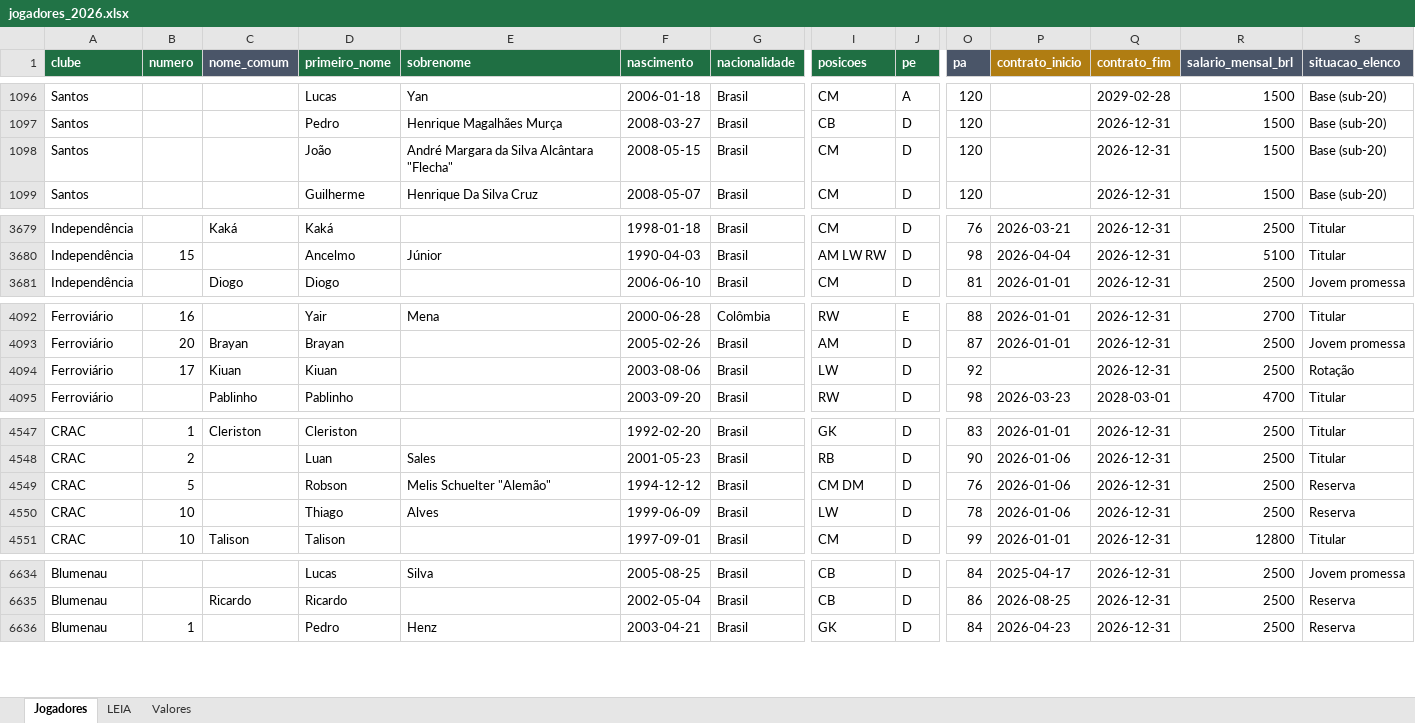
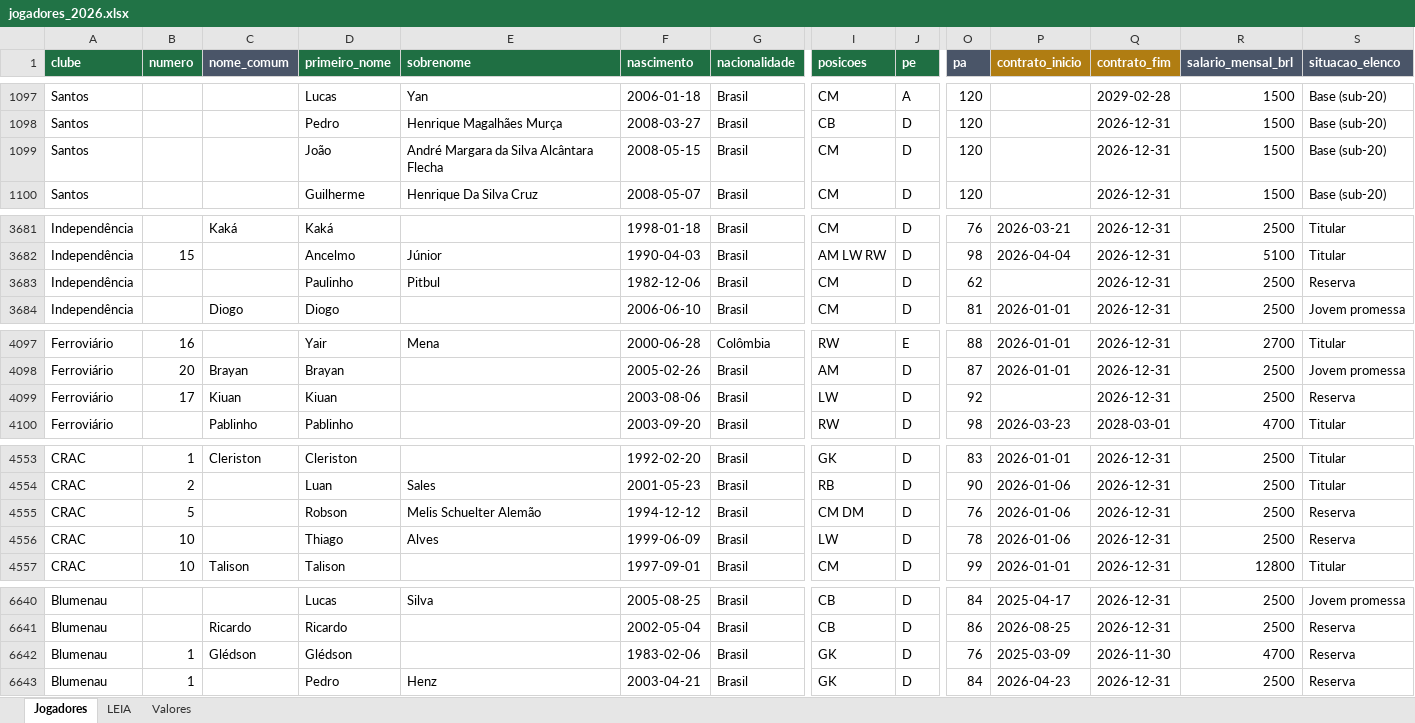
Before and after one commit to Freyakazoide/fm06-brasil-2026, an Excel workbook: data/brasil/jogadores/jogadores_2026.xlsx, sheet Jogadores, drawn as a sheet; only a part is shown, gaps mark what is left out; values as stored, in another font and other column widths than the file's, no borders; addresses are those after the commit; rows hold the shown columns only; the diff covers the shown part only; the diff names each change by its address in the sheet, - before the commit and + after, or states it on an @@ line.

```diff
--- a/data/brasil/jogadores/jogadores_2026.xlsx (sheet Jogadores)
+++ b/data/brasil/jogadores/jogadores_2026.xlsx (sheet Jogadores)
-E1099 (sobrenome): André Margara da Silva Alcântara "Flecha"
+E1099 (sobrenome): André Margara da Silva Alcântara Flecha
+row 3683: Independência |  |  | Paulinho | Pitbul | 1982-12-06 | Brasil | CM | D | 62 |  | 2026-12-31 | 2500 | Reserva
-S4099 (situacao_elenco): Rotação
+S4099 (situacao_elenco): Reserva
-E4555 (sobrenome): Melis Schuelter "Alemão"
+E4555 (sobrenome): Melis Schuelter Alemão
+row 6642: Blumenau | 1 | Glédson | Glédson |  | 1983-02-06 | Brasil | GK | D | 76 | 2025-03-09 | 2026-11-30 | 4700 | Reserva
```
Also changed, not shown: 5 added rows and 6 edited cells elsewhere in this sheet, 6 other files.
